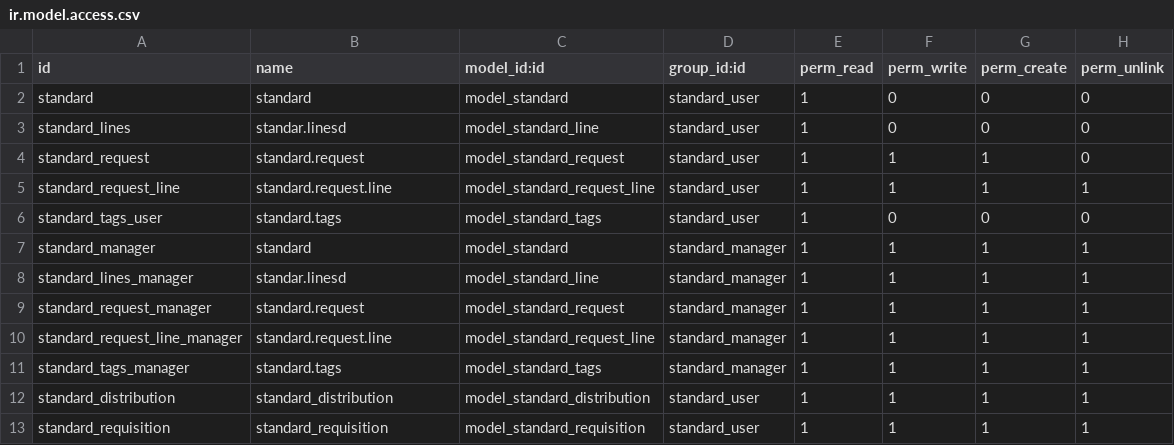
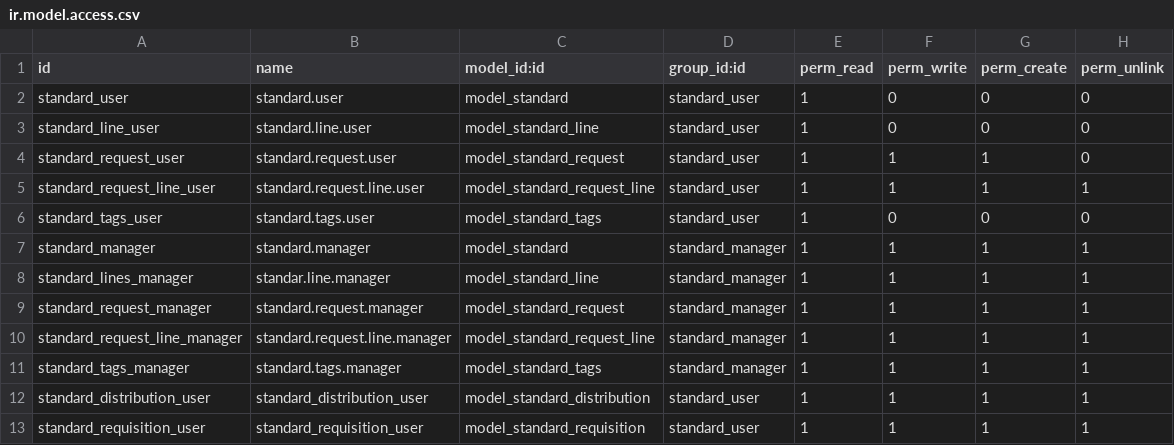
Before and after one commit to hinfo506/verticaL_construccion, a CSV file: standard_requests/security/ir.model.access.csv, drawn as a sheet.

Commit message:
update modulo standard

```diff
--- a/standard_requests/security/ir.model.access.csv
+++ b/standard_requests/security/ir.model.access.csv
@@ -1,13 +1,13 @@
 id,name,model_id:id,group_id:id,perm_read,perm_write,perm_create,perm_unlink
-standard,standard,model_standard,standard_user,1,0,0,0
-standard_lines,standar.linesd,model_standard_line,standard_user,1,0,0,0
-standard_request,standard.request,model_standard_request,standard_user,1,1,1,0
-standard_request_line,standard.request.line,model_standard_request_line,standard_user,1,1,1,1
-standard_tags_user,standard.tags,model_standard_tags,standard_user,1,0,0,0
-standard_manager,standard,model_standard,standard_manager,1,1,1,1
-standard_lines_manager,standar.linesd,model_standard_line,standard_manager,1,1,1,1
-standard_request_manager,standard.request,model_standard_request,standard_manager,1,1,1,1
-standard_request_line_manager,standard.request.line,model_standard_request_line,standard_manager,1,1,1,1
-standard_tags_manager,standard.tags,model_standard_tags,standard_manager,1,1,1,1
-standard_distribution,standard_distribution,model_standard_distribution,standard_user,1,1,1,1
-standard_requisition,standard_requisition,model_standard_requisition,standard_user,1,1,1,1
+standard_user,standard.user,model_standard,standard_user,1,0,0,0
+standard_line_user,standard.line.user,model_standard_line,standard_user,1,0,0,0
+standard_request_user,standard.request.user,model_standard_request,standard_user,1,1,1,0
+standard_request_line_user,standard.request.line.user,model_standard_request_line,standard_user,1,1,1,1
+standard_tags_user,standard.tags.user,model_standard_tags,standard_user,1,0,0,0
+standard_manager,standard.manager,model_standard,standard_manager,1,1,1,1
+standard_lines_manager,standar.line.manager,model_standard_line,standard_manager,1,1,1,1
+standard_request_manager,standard.request.manager,model_standard_request,standard_manager,1,1,1,1
+standard_request_line_manager,standard.request.line.manager,model_standard_request_line,standard_manager,1,1,1,1
+standard_tags_manager,standard.tags.manager,model_standard_tags,standard_manager,1,1,1,1
+standard_distribution_user,standard_distribution_user,model_standard_distribution,standard_user,1,1,1,1
+standard_requisition_user,standard_requisition_user,model_standard_requisition,standard_user,1,1,1,1
```
Also changed, not shown: 13 other files.
